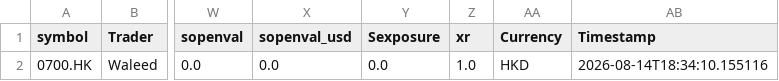
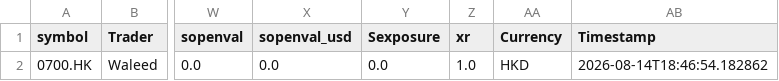
Before and after one commit to mdwaleedibrahim/Global-Compliance-Engine, a CSV file: cache/PositionsCache.csv, drawn as a sheet; only a part is shown, gaps mark what is left out; the diff names each change by its address in the sheet, - before the commit and + after, or states it on an @@ line.

```diff
--- a/cache/PositionsCache.csv
+++ b/cache/PositionsCache.csv
-AB2 (Timestamp): 2026-08-14T18:34:10.155116
+AB2 (Timestamp): 2026-08-14T18:46:54.182862
```
Also changed, not shown: 6 other files.
